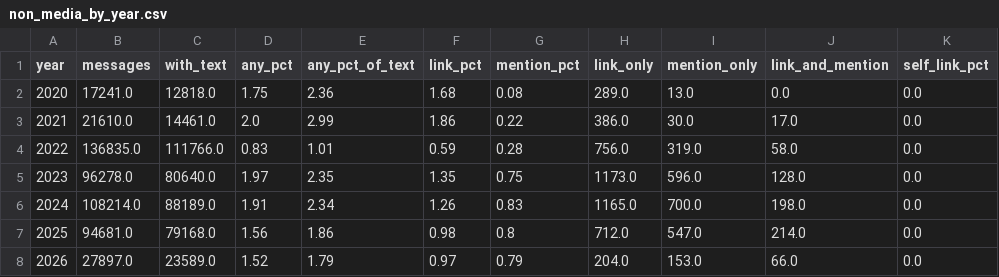
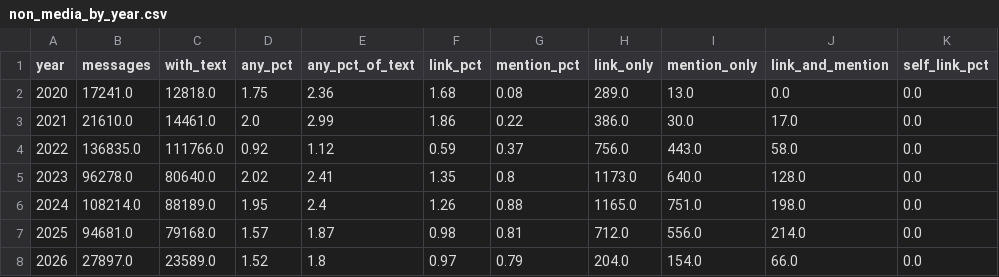
Before and after one commit to Ianitskyi/telegram-media-reproduction, a CSV file: results/v2/non_media_by_year.csv, drawn as a sheet; only a part is shown; the diff names each change by its address in the sheet, - before the commit and + after, or states it on an @@ line.

```diff
--- a/results/v2/non_media_by_year.csv
+++ b/results/v2/non_media_by_year.csv
-D4 (any_pct): 0.83
+D4 (any_pct): 0.92
-E4 (any_pct_of_text): 1.01
+E4 (any_pct_of_text): 1.12
-G4 (mention_pct): 0.28
+G4 (mention_pct): 0.37
-I4 (mention_only): 319.0
+I4 (mention_only): 443.0
-D5 (any_pct): 1.97
+D5 (any_pct): 2.02
-E5 (any_pct_of_text): 2.35
+E5 (any_pct_of_text): 2.41
-G5 (mention_pct): 0.75
+G5 (mention_pct): 0.8
-I5 (mention_only): 596.0
+I5 (mention_only): 640.0
-D6 (any_pct): 1.91
+D6 (any_pct): 1.95
-E6 (any_pct_of_text): 2.34
+E6 (any_pct_of_text): 2.4
-G6 (mention_pct): 0.83
+G6 (mention_pct): 0.88
-I6 (mention_only): 700.0
+I6 (mention_only): 751.0
-D7 (any_pct): 1.56
+D7 (any_pct): 1.57
-E7 (any_pct_of_text): 1.86
+E7 (any_pct_of_text): 1.87
-G7 (mention_pct): 0.8
+G7 (mention_pct): 0.81
-I7 (mention_only): 547.0
+I7 (mention_only): 556.0
-E8 (any_pct_of_text): 1.79
+E8 (any_pct_of_text): 1.8
-I8 (mention_only): 153.0
+I8 (mention_only): 154.0
```
Also changed, not shown: results/v2/by_channel.csv, results/v2/mention_alias_hits.csv, 21 other files.
